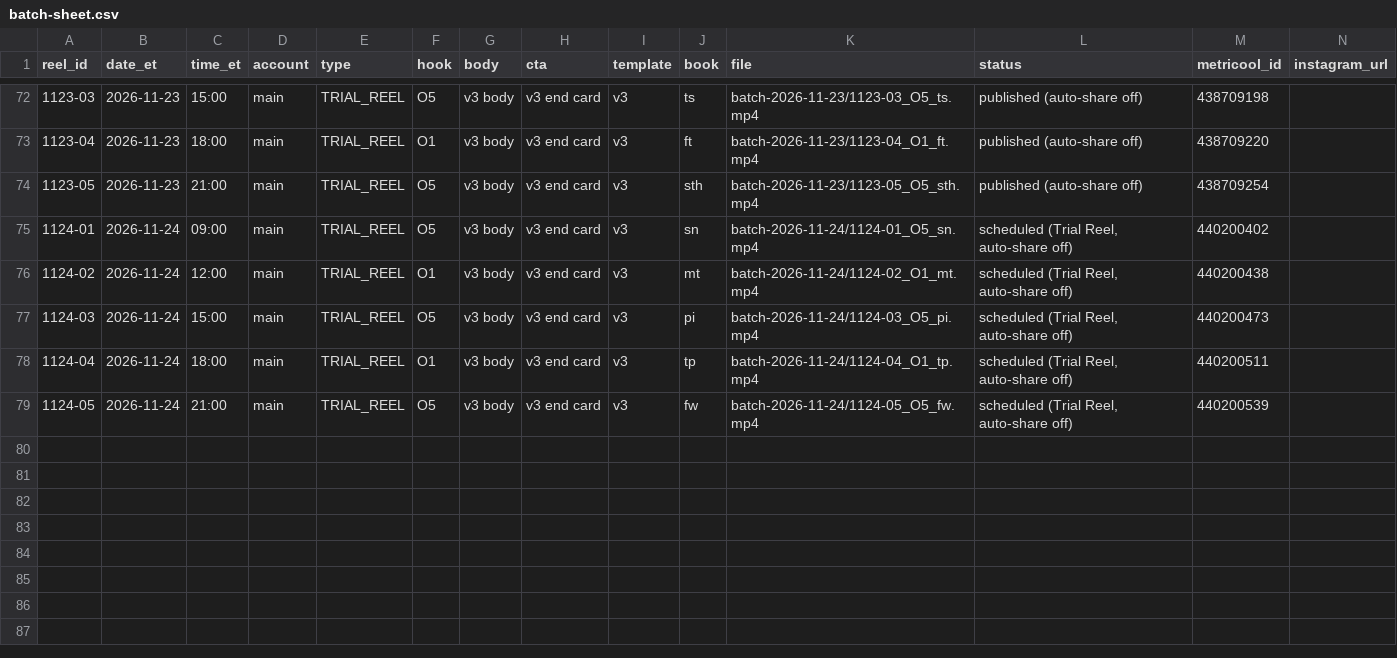
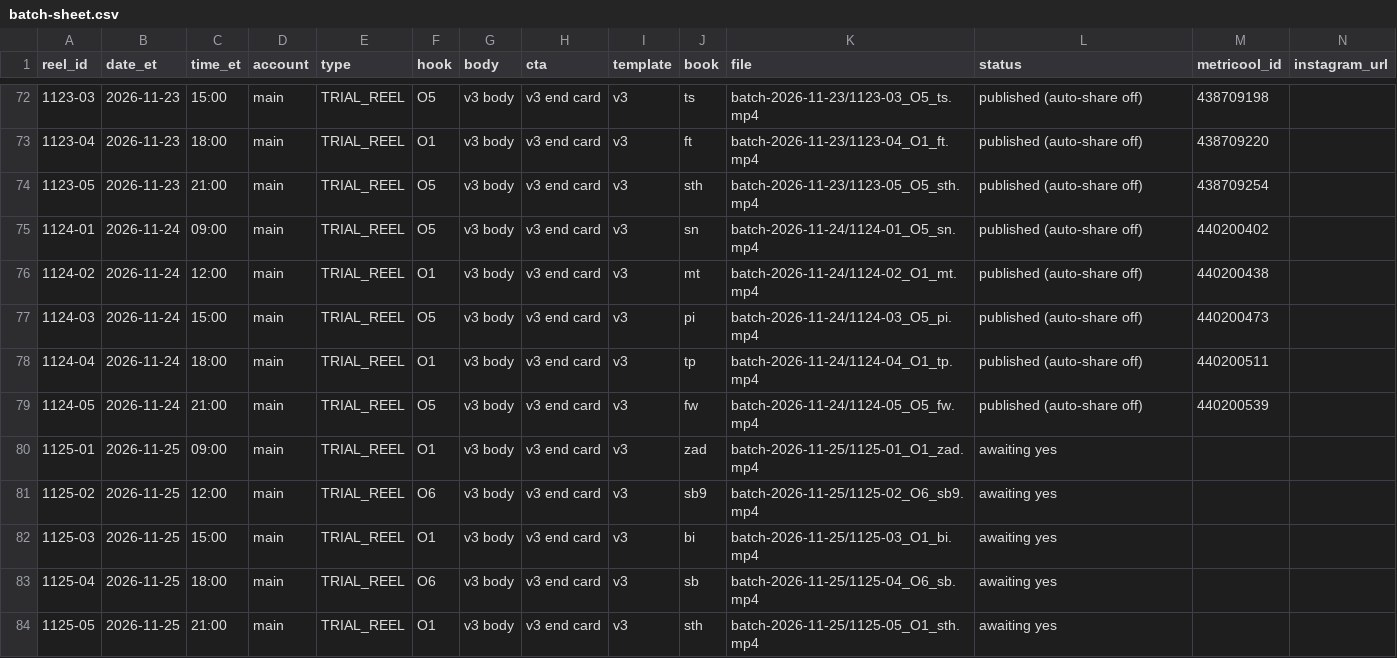
Before and after one commit to dagestanandforget2/Daniyal-project, a CSV file: batch-sheet.csv, drawn as a sheet; only a part is shown, gaps mark what is left out.

```diff
--- a/batch-sheet.csv
+++ b/batch-sheet.csv
@@ -74,6 +74,11 @@ reel_id,date_et,time_et,account,type,hook,body,cta,template,book,file,status,met
 1123-05,2026-11-23,21:00,main,TRIAL_REEL,O5,v3 body,v3 end card,v3,sth,batch-2026-11-23/1123-05_O5_sth.mp4,published (auto-share off),438709254,
-1124-01,2026-11-24,09:00,main,TRIAL_REEL,O5,v3 body,v3 end card,v3,sn,batch-2026-11-24/1124-01_O5_sn.mp4,"scheduled (Trial Reel, auto-share off)",440200402,
-1124-02,2026-11-24,12:00,main,TRIAL_REEL,O1,v3 body,v3 end card,v3,mt,batch-2026-11-24/1124-02_O1_mt.mp4,"scheduled (Trial Reel, auto-share off)",440200438,
-1124-03,2026-11-24,15:00,main,TRIAL_REEL,O5,v3 body,v3 end card,v3,pi,batch-2026-11-24/1124-03_O5_pi.mp4,"scheduled (Trial Reel, auto-share off)",440200473,
-1124-04,2026-11-24,18:00,main,TRIAL_REEL,O1,v3 body,v3 end card,v3,tp,batch-2026-11-24/1124-04_O1_tp.mp4,"scheduled (Trial Reel, auto-share off)",440200511,
-1124-05,2026-11-24,21:00,main,TRIAL_REEL,O5,v3 body,v3 end card,v3,fw,batch-2026-11-24/1124-05_O5_fw.mp4,"scheduled (Trial Reel, auto-share off)",440200539,
+1124-01,2026-11-24,09:00,main,TRIAL_REEL,O5,v3 body,v3 end card,v3,sn,batch-2026-11-24/1124-01_O5_sn.mp4,published (auto-share off),440200402,
+1124-02,2026-11-24,12:00,main,TRIAL_REEL,O1,v3 body,v3 end card,v3,mt,batch-2026-11-24/1124-02_O1_mt.mp4,published (auto-share off),440200438,
+1124-03,2026-11-24,15:00,main,TRIAL_REEL,O5,v3 body,v3 end card,v3,pi,batch-2026-11-24/1124-03_O5_pi.mp4,published (auto-share off),440200473,
+1124-04,2026-11-24,18:00,main,TRIAL_REEL,O1,v3 body,v3 end card,v3,tp,batch-2026-11-24/1124-04_O1_tp.mp4,published (auto-share off),440200511,
+1124-05,2026-11-24,21:00,main,TRIAL_REEL,O5,v3 body,v3 end card,v3,fw,batch-2026-11-24/1124-05_O5_fw.mp4,published (auto-share off),440200539,
+1125-01,2026-11-25,09:00,main,TRIAL_REEL,O1,v3 body,v3 end card,v3,zad,batch-2026-11-25/1125-01_O1_zad.mp4,awaiting yes,,
+1125-02,2026-11-25,12:00,main,TRIAL_REEL,O6,v3 body,v3 end card,v3,sb9,batch-2026-11-25/1125-02_O6_sb9.mp4,awaiting yes,,
+1125-03,2026-11-25,15:00,main,TRIAL_REEL,O1,v3 body,v3 end card,v3,bi,batch-2026-11-25/1125-03_O1_bi.mp4,awaiting yes,,
+1125-04,2026-11-25,18:00,main,TRIAL_REEL,O6,v3 body,v3 end card,v3,sb,batch-2026-11-25/1125-04_O6_sb.mp4,awaiting yes,,
+1125-05,2026-11-25,21:00,main,TRIAL_REEL,O1,v3 body,v3 end card,v3,sth,batch-2026-11-25/1125-05_O1_sth.mp4,awaiting yes,,
```
Also changed, not shown: score-sheet.csv, 1 other file.
